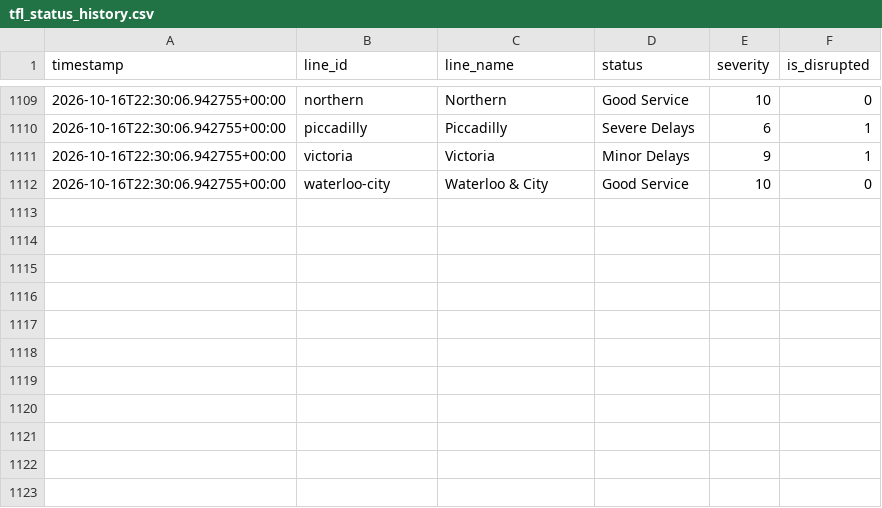
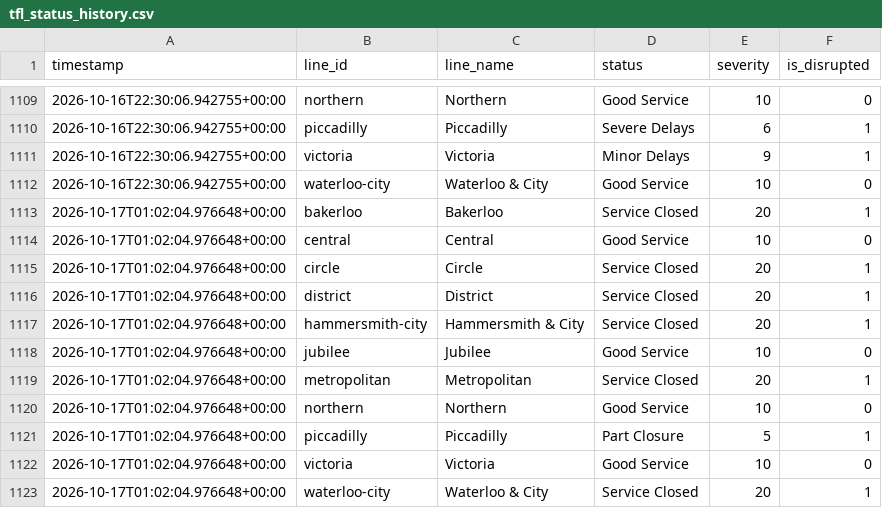
Before and after one commit to MFaisal077/TFL-Analaysis-Project, a CSV file: data/tfl_status_history.csv, drawn as a sheet; only a part is shown, gaps mark what is left out.

```diff
--- a/data/tfl_status_history.csv
+++ b/data/tfl_status_history.csv
@@ -1112 +1112,12 @@ timestamp,line_id,line_name,status,severity,is_disrupted
 2026-10-16T22:30:06.942755+00:00,waterloo-city,Waterloo & City,Good Service,10,0
+2026-10-17T01:02:04.976648+00:00,bakerloo,Bakerloo,Service Closed,20,1
+2026-10-17T01:02:04.976648+00:00,central,Central,Good Service,10,0
+2026-10-17T01:02:04.976648+00:00,circle,Circle,Service Closed,20,1
+2026-10-17T01:02:04.976648+00:00,district,District,Service Closed,20,1
+2026-10-17T01:02:04.976648+00:00,hammersmith-city,Hammersmith & City,Service Closed,20,1
+2026-10-17T01:02:04.976648+00:00,jubilee,Jubilee,Good Service,10,0
+2026-10-17T01:02:04.976648+00:00,metropolitan,Metropolitan,Service Closed,20,1
+2026-10-17T01:02:04.976648+00:00,northern,Northern,Good Service,10,0
+2026-10-17T01:02:04.976648+00:00,piccadilly,Piccadilly,Part Closure,5,1
+2026-10-17T01:02:04.976648+00:00,victoria,Victoria,Good Service,10,0
+2026-10-17T01:02:04.976648+00:00,waterloo-city,Waterloo & City,Service Closed,20,1
```
Also changed, not shown: 1 other file.
